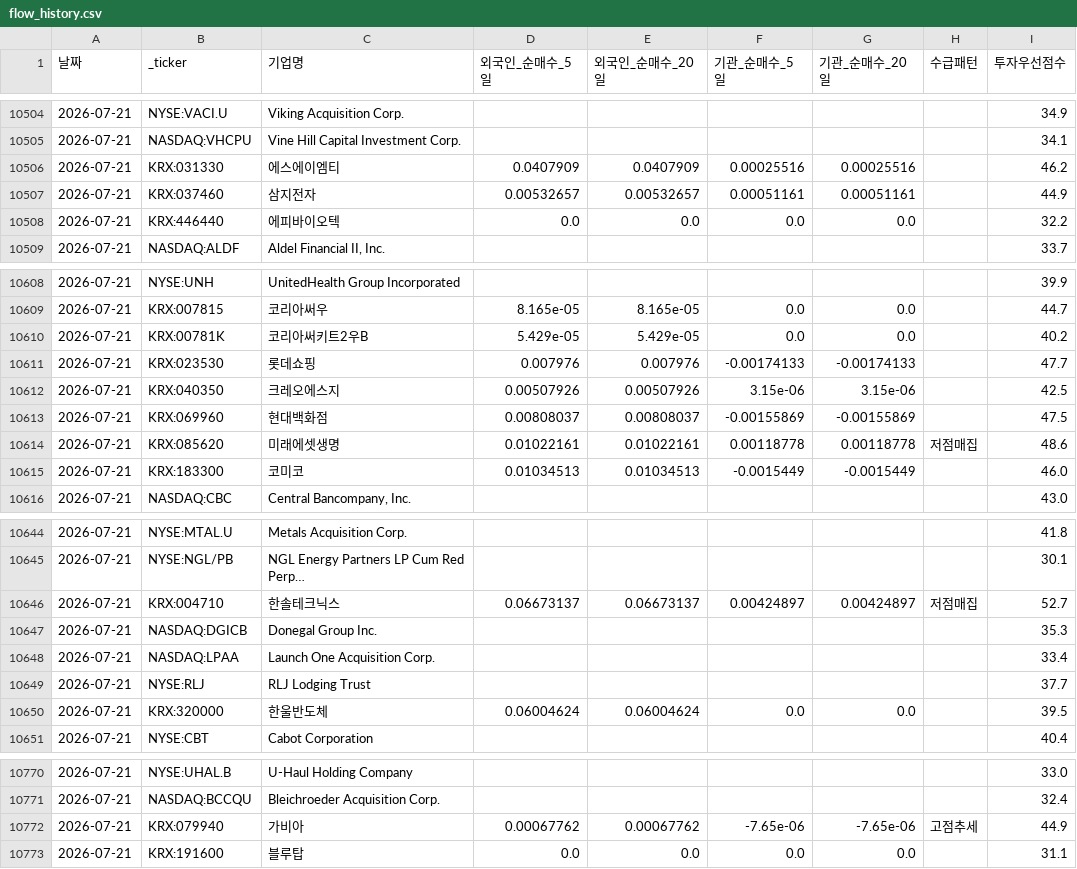
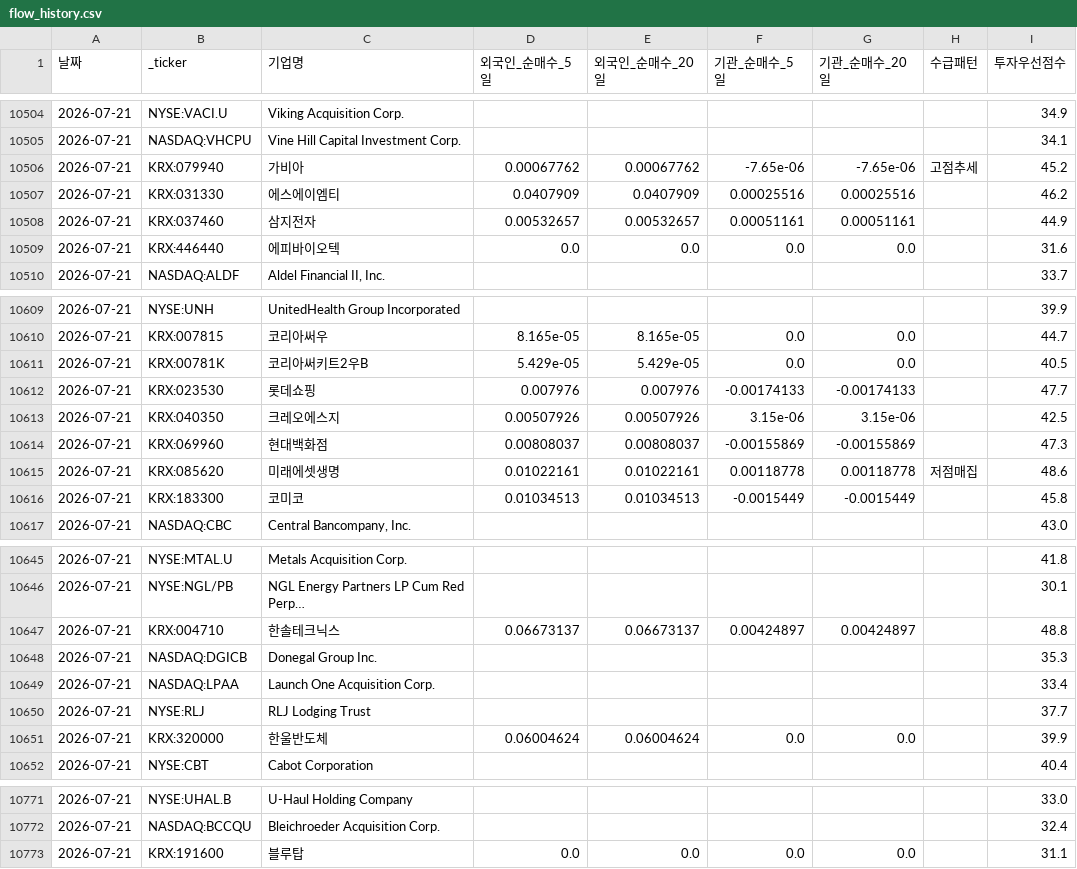
Before and after one commit to dicacros-gif/claude, a CSV file: data/flow_history.csv, drawn as a sheet; only a part is shown, gaps mark what is left out; the diff covers the shown part only.

```diff
--- a/data/flow_history.csv
+++ b/data/flow_history.csv
@@ -10505,5 +10505,6 @@
 2026-07-21,NASDAQ:VHCPU,Vine Hill Capital Investment Corp.,,,,,,34.1
+2026-07-21,KRX:079940,가비아,0.00067762,0.00067762,-7.65e-06,-7.65e-06,고점추세,45.2
 2026-07-21,KRX:031330,에스에이엠티,0.0407909,0.0407909,0.00025516,0.00025516,,46.2
 2026-07-21,KRX:037460,삼지전자,0.00532657,0.00532657,0.00051161,0.00051161,,44.9
-2026-07-21,KRX:446440,에피바이오텍,0.0,0.0,0.0,0.0,,32.2
+2026-07-21,KRX:446440,에피바이오텍,0.0,0.0,0.0,0.0,,31.6
 2026-07-21,NASDAQ:ALDF,"Aldel Financial II, Inc.",,,,,,33.7
@@ -10609,8 +10610,8 @@
 2026-07-21,KRX:007815,코리아써우,8.165e-05,8.165e-05,0.0,0.0,,44.7
-2026-07-21,KRX:00781K,코리아써키트2우B,5.429e-05,5.429e-05,0.0,0.0,,40.2
+2026-07-21,KRX:00781K,코리아써키트2우B,5.429e-05,5.429e-05,0.0,0.0,,40.5
 2026-07-21,KRX:023530,롯데쇼핑,0.007976,0.007976,-0.00174133,-0.00174133,,47.7
 2026-07-21,KRX:040350,크레오에스지,0.00507926,0.00507926,3.15e-06,3.15e-06,,42.5
-2026-07-21,KRX:069960,현대백화점,0.00808037,0.00808037,-0.00155869,-0.00155869,,47.5
+2026-07-21,KRX:069960,현대백화점,0.00808037,0.00808037,-0.00155869,-0.00155869,,47.3
 2026-07-21,KRX:085620,미래에셋생명,0.01022161,0.01022161,0.00118778,0.00118778,저점매집,48.6
-2026-07-21,KRX:183300,코미코,0.01034513,0.01034513,-0.0015449,-0.0015449,,46.0
+2026-07-21,KRX:183300,코미코,0.01034513,0.01034513,-0.0015449,-0.0015449,,45.8
 2026-07-21,NASDAQ:CBC,"Central Bancompany, Inc.",,,,,,43.0
@@ -10645,3 +10646,3 @@
 2026-07-21,NYSE:NGL/PB,NGL Energy Partners LP Cum Red Perp…,,,,,,30.1
-2026-07-21,KRX:004710,한솔테크닉스,0.06673137,0.06673137,0.00424897,0.00424897,저점매집,52.7
+2026-07-21,KRX:004710,한솔테크닉스,0.06673137,0.06673137,0.00424897,0.00424897,,48.8
 2026-07-21,NASDAQ:DGICB,Donegal Group Inc.,,,,,,35.3
@@ -10649,3 +10650,3 @@
 2026-07-21,NYSE:RLJ,RLJ Lodging Trust,,,,,,37.7
-2026-07-21,KRX:320000,한울반도체,0.06004624,0.06004624,0.0,0.0,,39.5
+2026-07-21,KRX:320000,한울반도체,0.06004624,0.06004624,0.0,0.0,,39.9
 2026-07-21,NYSE:CBT,Cabot Corporation,,,,,,40.4
@@ -10771,3 +10772,2 @@
 2026-07-21,NASDAQ:BCCQU,Bleichroeder Acquisition Corp.,,,,,,32.4
-2026-07-21,KRX:079940,가비아,0.00067762,0.00067762,-7.65e-06,-7.65e-06,고점추세,44.9
 2026-07-21,KRX:191600,블루탑,0.0,0.0,0.0,0.0,,31.1
```
Also changed, not shown: 5 edited cells elsewhere in this file, data/insider_buys_cache.csv, 4 other files.
